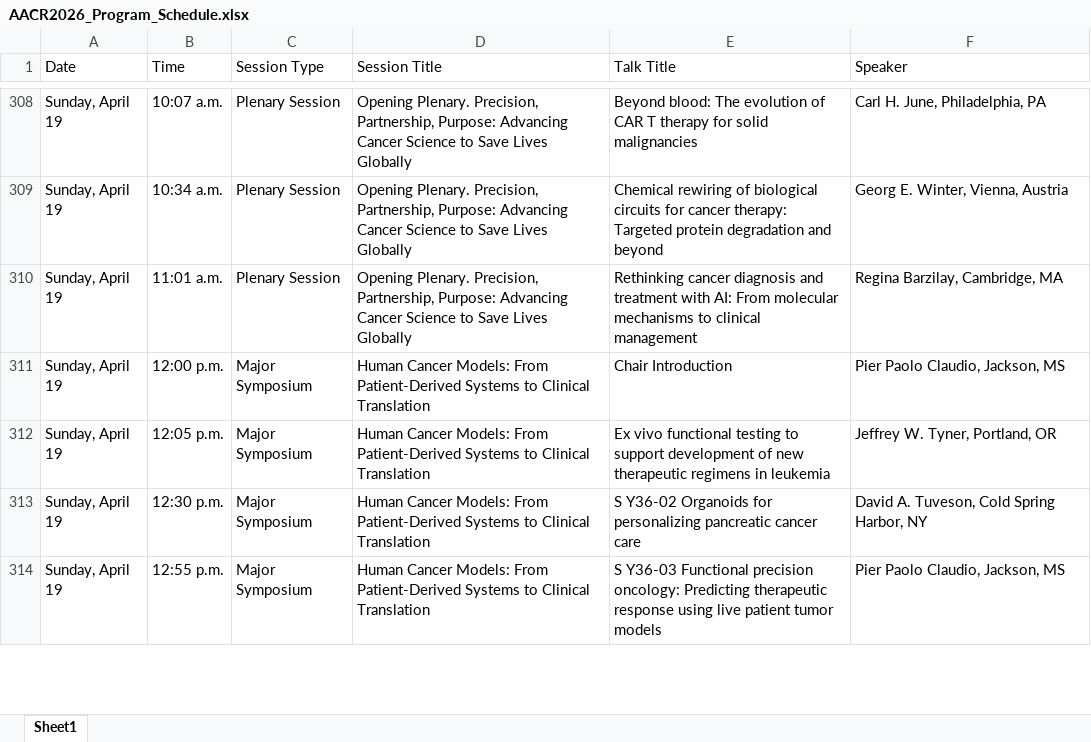
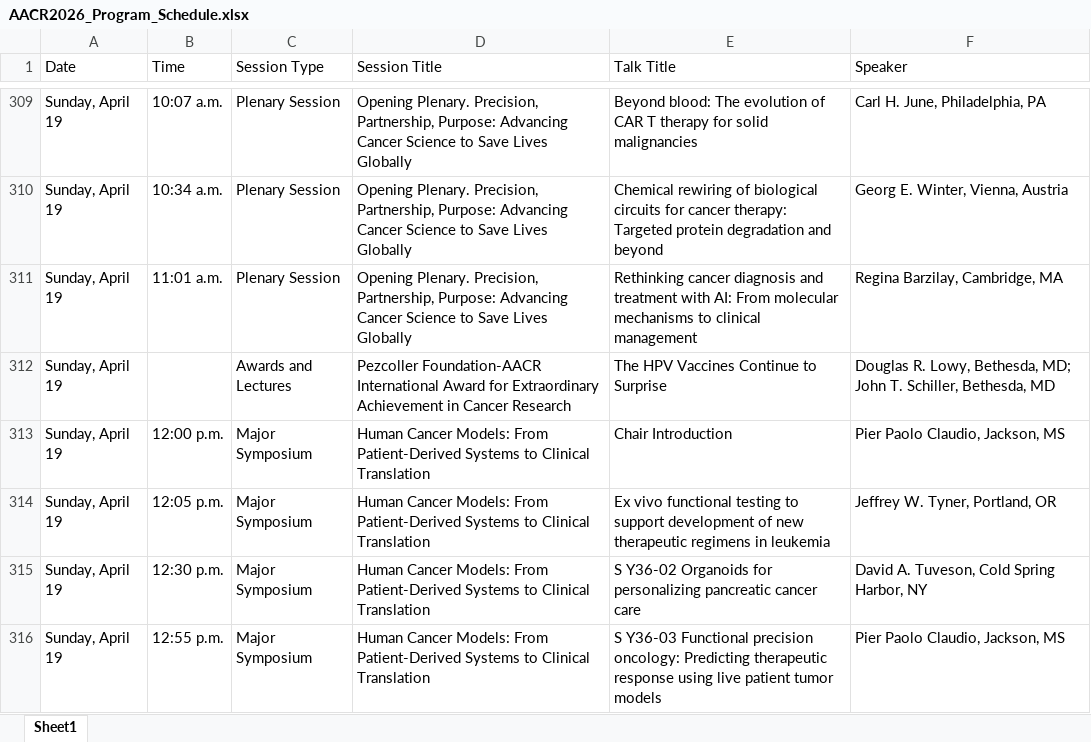
Before and after one commit to shwong-tw/test, an Excel workbook: AACR2026_Program_Schedule.xlsx, sheet Sheet1, drawn as a sheet; only a part is shown, gaps mark what is left out; values as stored, in another font and other column widths than the file's, no borders; the diff covers the shown part only; the diff names each change by its address in the sheet, - before the commit and + after, or states it on an @@ line.

```diff
--- a/AACR2026_Program_Schedule.xlsx (sheet Sheet1)
+++ b/AACR2026_Program_Schedule.xlsx (sheet Sheet1)
+row 312: Sunday, April 19 |  | Awards and Lectures | Pezcoller Foundation-AACR International Award for Extraordinary Achievement in Cancer Research | The HPV Vaccines Continue to Surprise | Douglas R. Lowy, Bethesda, MD; John T. Schiller, Bethesda, MD
```
Also changed, not shown: 17 added rows elsewhere in this sheet, 2 other files.
